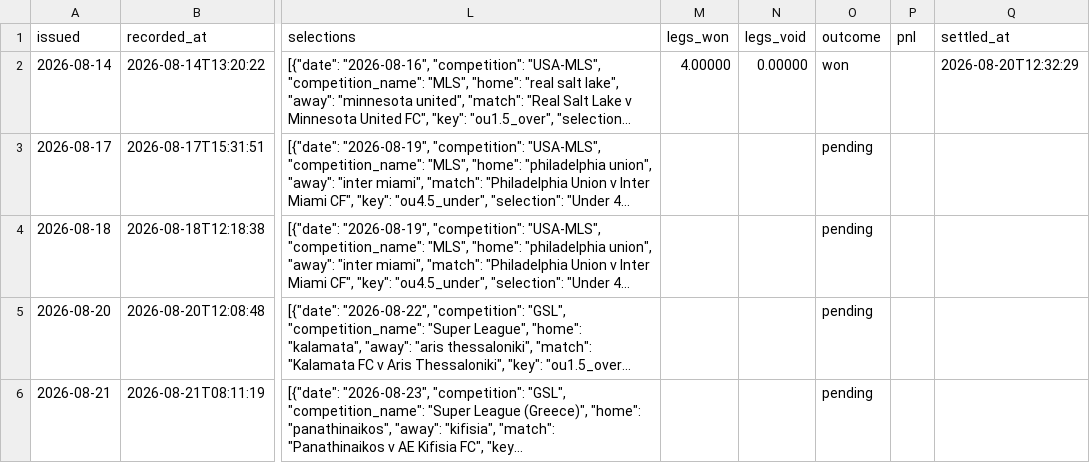
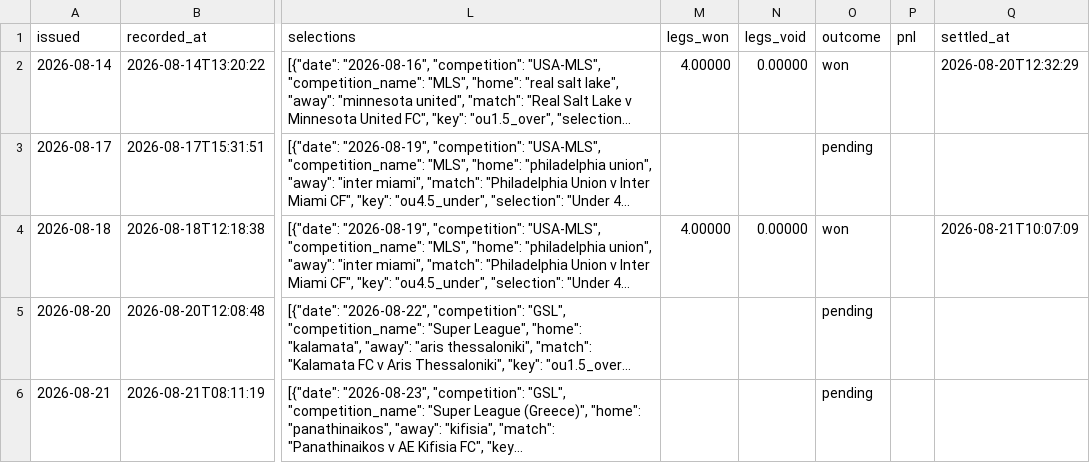
Before and after one commit to footballbettingh/football-hub, a CSV file: data/best_accas.csv, drawn as a sheet; only a part is shown, gaps mark what is left out; long unchanged cells end in …; the diff names each change by its address in the sheet, - before the commit and + after, or states it on an @@ line.

```diff
--- a/data/best_accas.csv
+++ b/data/best_accas.csv
-M4 (legs_won): (empty)
+M4 (legs_won): 4.00000
-N4 (legs_void): (empty)
+N4 (legs_void): 0.00000
-O4 (outcome): pending
+O4 (outcome): won
-Q4 (settled_at): (empty)
+Q4 (settled_at): 2026-08-21T10:07:09
```
